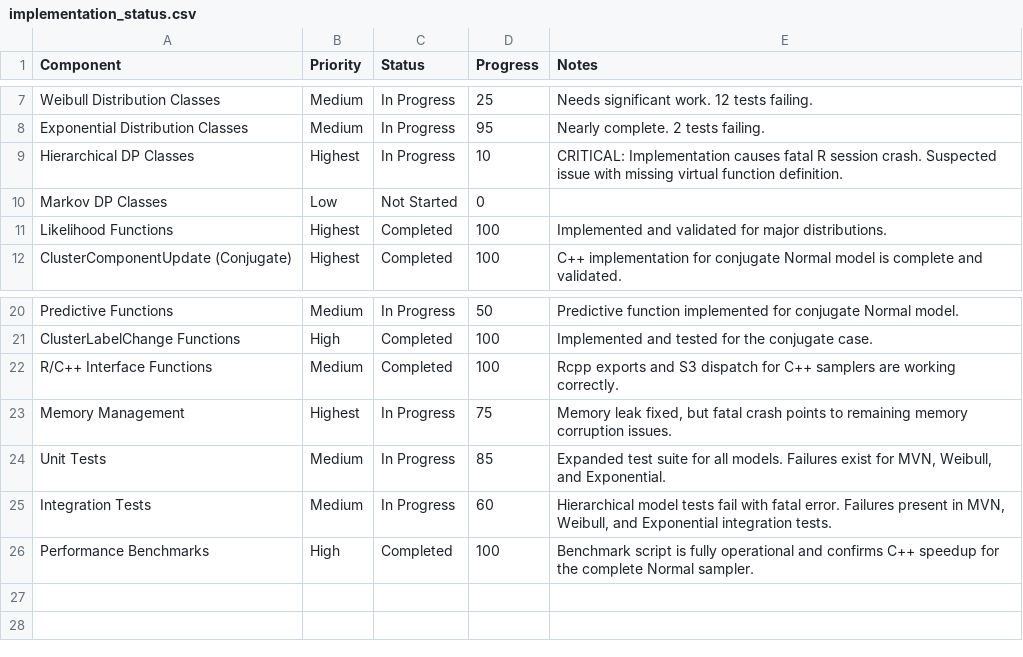
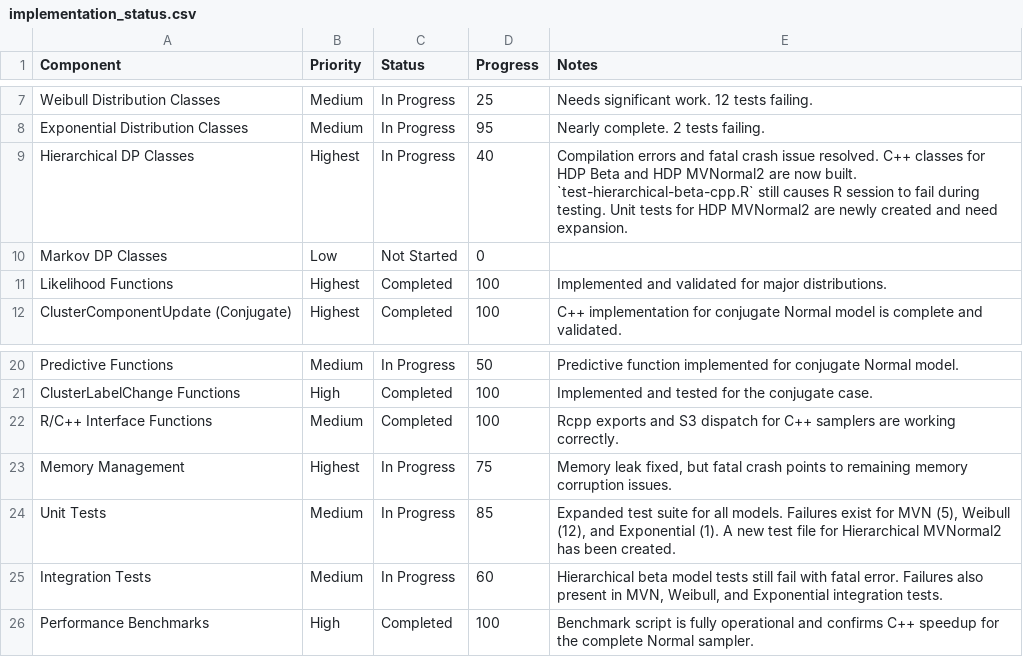
Before and after one commit to plato-12/dirichletprocess, a CSV file: inst/dev/implementation_status.csv, drawn as a sheet; only a part is shown, gaps mark what is left out; the diff names each change by its address in the sheet, - before the commit and + after, or states it on an @@ line.

Commit message:
Hierarchical MVN Dist. tests: 12 fail, 5 pass

```diff
--- a/inst/dev/implementation_status.csv
+++ b/inst/dev/implementation_status.csv
-D9 (Progress): 10
+D9 (Progress): 40
-E9 (Notes): CRITICAL: Implementation causes fatal R session crash. Suspected issue with missing virtual function definition.
+E9 (Notes): Compilation errors and fatal crash issue resolved. C++ classes for HDP Beta and HDP MVNormal2 are now built. `test-hierarchical-beta-cpp.R` still causes R session to fail during testing. Unit tests for HDP MVNormal2 are newly created and need expansion.
-E24 (Notes): …exist for MVN, Weibull, and Exponential.
+E24 (Notes): …exist for MVN (5), Weibull (12), and Exponential (1). A new test file for Hierarchical MVNormal2 has been created.
-E25 (Notes): Hierarchical model tests fail with fatal error. Failures present in…
+E25 (Notes): Hierarchical beta model tests still fail with fatal error. Failures also present in…
```
Also changed, not shown: 6 other files.
